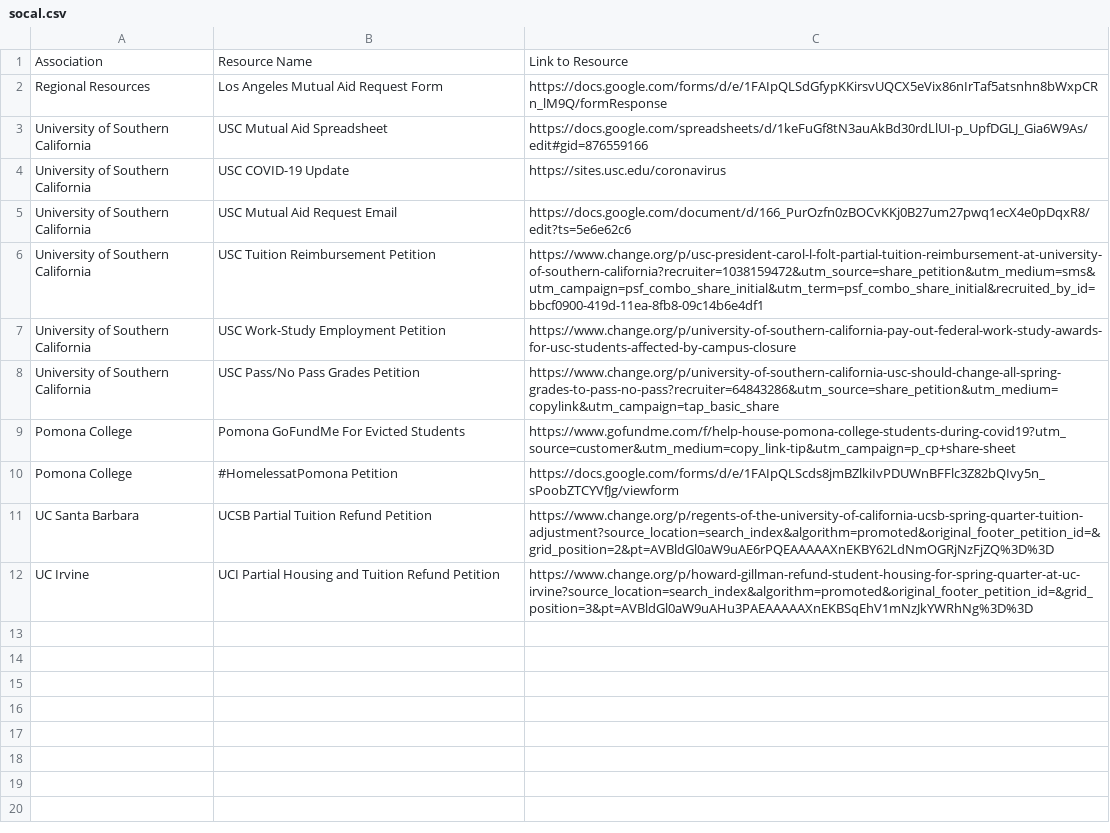
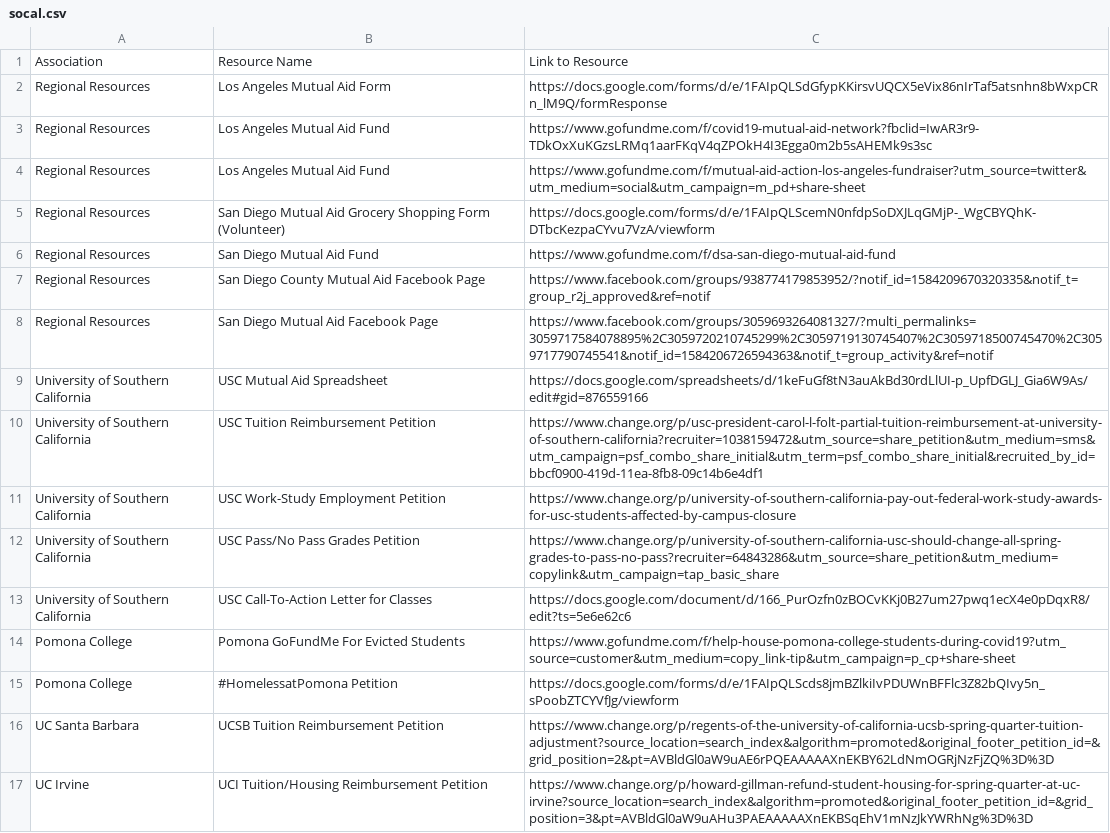
Before and after one commit to washingtonzhao/StudentAid, a CSV file: assets/resources/socal.csv, drawn as a sheet.

```diff
--- a/assets/resources/socal.csv
+++ b/assets/resources/socal.csv
@@ -1,6 +1,10 @@
 Association,Resource Name,Link to Resource
-Regional Resources,Los Angeles Mutual Aid Request Form,https://docs.google.com/forms/d/e/1FAIpQLSdGfypKKirsvUQCX5eVix86nIrTaf5atsnhn8bWxpCRn_lM9Q/formResponse
+Regional Resources,Los Angeles Mutual Aid Form,https://docs.google.com/forms/d/e/1FAIpQLSdGfypKKirsvUQCX5eVix86nIrTaf5atsnhn8bWxpCRn_lM9Q/formResponse
+Regional Resources,Los Angeles Mutual Aid Fund,https://www.gofundme.com/f/covid19-mutual-aid-network?fbclid=IwAR3r9-TDkOxXuKGzsLRMq1aarFKqV4qZPOkH4I3Egga0m2b5sAHEMk9s3sc
+Regional Resources,Los Angeles Mutual Aid Fund,https://www.gofundme.com/f/mutual-aid-action-los-angeles-fundraiser?utm_source=twitter&utm_medium=social&utm_campaign=m_pd+share-sheet
+Regional Resources,San Diego Mutual Aid Grocery Shopping Form (Volunteer),https://docs.google.com/forms/d/e/1FAIpQLScemN0nfdpSoDXJLqGMjP-_WgCBYQhK-DTbcKezpaCYvu7VzA/viewform
+Regional Resources,San Diego Mutual Aid Fund,https://www.gofundme.com/f/dsa-san-diego-mutual-aid-fund
+Regional Resources,San Diego County Mutual Aid Facebook Page,https://www.facebook.com/groups/938774179853952/?notif_id=1584209670320335&notif_t=group_r2j_approved&ref=notif
+Regional Resources,San Diego Mutual Aid Facebook Page,https://www.facebook.com/groups/3059693264081327/?multi_permalinks=3059717584078895%2C3059720210745299%2C3059719130745407%2C3059718500745470%2C3059717790745541&notif_id=1584206726594363&notif_t=group_activity&ref=notif
 University of Southern California,USC Mutual Aid Spreadsheet,https://docs.google.com/spreadsheets/d/1keFuGf8tN3auAkBd30rdLlUI-p_UpfDGLJ_Gia6W9As/edit#gid=876559166
-University of Southern California,USC COVID-19 Update,https://sites.usc.edu/coronavirus
-University of Southern California,USC Mutual Aid Request Email,https://docs.google.com/document/d/166_PurOzfn0zBOCvKKj0B27um27pwq1ecX4e0pDqxR8/edit?ts=5e6e62c6
 University of Southern California,USC Tuition Reimbursement Petition,https://www.change.org/p/usc-president-carol-l-folt-partial-tuition-reimbursement-at-university-of-southern-california?recruiter=1038159472&utm_source=share_petition&utm_medium=sms&utm_campaign=psf_combo_share_initial&utm_term=psf_combo_share_initial&recruited_by_id=bbcf0900-419d-11ea-8fb8-09c14b6e4df1
@@ -8,5 +12,6 @@ University of Southern California,USC Work-Study Employment Petition,https://www
 University of Southern California,USC Pass/No Pass Grades Petition,https://www.change.org/p/university-of-southern-california-usc-should-change-all-spring-grades-to-pass-no-pass?recruiter=64843286&utm_source=share_petition&utm_medium=copylink&utm_campaign=tap_basic_share
+University of Southern California,USC Call-To-Action Letter for Classes,https://docs.google.com/document/d/166_PurOzfn0zBOCvKKj0B27um27pwq1ecX4e0pDqxR8/edit?ts=5e6e62c6
 Pomona College,Pomona GoFundMe For Evicted Students,https://www.gofundme.com/f/help-house-pomona-college-students-during-covid19?utm_source=customer&utm_medium=copy_link-tip&utm_campaign=p_cp+share-sheet
 Pomona College,#HomelessatPomona Petition,https://docs.google.com/forms/d/e/1FAIpQLScds8jmBZlkiIvPDUWnBFFlc3Z82bQIvy5n_sPoobZTCYVfJg/viewform
-UC Santa Barbara,UCSB Partial Tuition Refund Petition,https://www.change.org/p/regents-of-the-university-of-california-ucsb-spring-quarter-tuition-adjustment?source_location=search_index&algorithm=promoted&original_footer_petition_id=&grid_position=2&pt=AVBldGl0aW9uAE6rPQEAAAAAXnEKBY62LdNmOGRjNzFjZQ%3D%3D
-UC Irvine,UCI Partial Housing and Tuition Refund Petition,https://www.change.org/p/howard-gillman-refund-student-housing-for-spring-quarter-at-uc-irvine?source_location=search_index&algorithm=promoted&original_footer_petition_id=&grid_position=3&pt=AVBldGl0aW9uAHu3PAEAAAAAXnEKBSqEhV1mNzJkYWRhNg%3D%3D
+UC Santa Barbara,UCSB Tuition Reimbursement Petition,https://www.change.org/p/regents-of-the-university-of-california-ucsb-spring-quarter-tuition-adjustment?source_location=search_index&algorithm=promoted&original_footer_petition_id=&grid_position=2&pt=AVBldGl0aW9uAE6rPQEAAAAAXnEKBY62LdNmOGRjNzFjZQ%3D%3D
+UC Irvine,UCI Tuition/Housing Reimbursement Petition,https://www.change.org/p/howard-gillman-refund-student-housing-for-spring-quarter-at-uc-irvine?source_location=search_index&algorithm=promoted&original_footer_petition_id=&grid_position=3&pt=AVBldGl0aW9uAHu3PAEAAAAAXnEKBSqEhV1mNzJkYWRhNg%3D%3D
```
Also changed, not shown: assets/resources/midwest.csv, assets/resources/newengland.csv, 6 other files.
